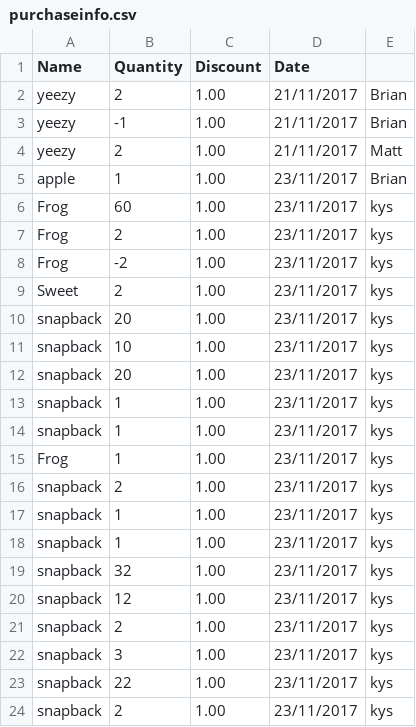
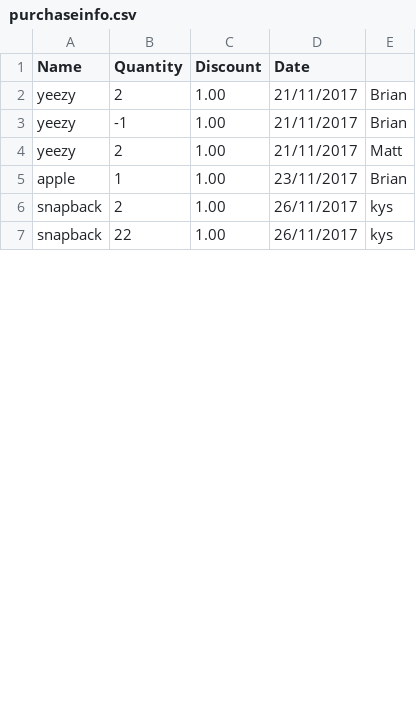
Before and after one commit to HelloMatthewMurphy/Online-Shop-Project, a CSV file: CS4125Project/purchaseinfo.csv, drawn as a sheet; only a part is shown; the diff covers the shown part only.

```diff
--- a/CS4125Project/purchaseinfo.csv
+++ b/CS4125Project/purchaseinfo.csv
@@ -5,20 +5,3 @@ yeezy,2,1.00,21/11/2017,Matt
 apple,1,1.00,23/11/2017,Brian
-Frog,60,1.00,23/11/2017,kys
-Frog,2,1.00,23/11/2017,kys
-Frog,-2,1.00,23/11/2017,kys
-Sweet,2,1.00,23/11/2017,kys
-snapback,20,1.00,23/11/2017,kys
-snapback,10,1.00,23/11/2017,kys
-snapback,20,1.00,23/11/2017,kys
-snapback,1,1.00,23/11/2017,kys
-snapback,1,1.00,23/11/2017,kys
-Frog,1,1.00,23/11/2017,kys
-snapback,2,1.00,23/11/2017,kys
-snapback,1,1.00,23/11/2017,kys
-snapback,1,1.00,23/11/2017,kys
-snapback,32,1.00,23/11/2017,kys
-snapback,12,1.00,23/11/2017,kys
-snapback,2,1.00,23/11/2017,kys
-snapback,3,1.00,23/11/2017,kys
-snapback,22,1.00,23/11/2017,kys
-snapback,2,1.00,23/11/2017,kys
+snapback,2,1.00,26/11/2017,kys
+snapback,22,1.00,26/11/2017,kys
```
Also changed, not shown: 8 removed rows and 4 edited cells elsewhere in this file, 19 other files.
